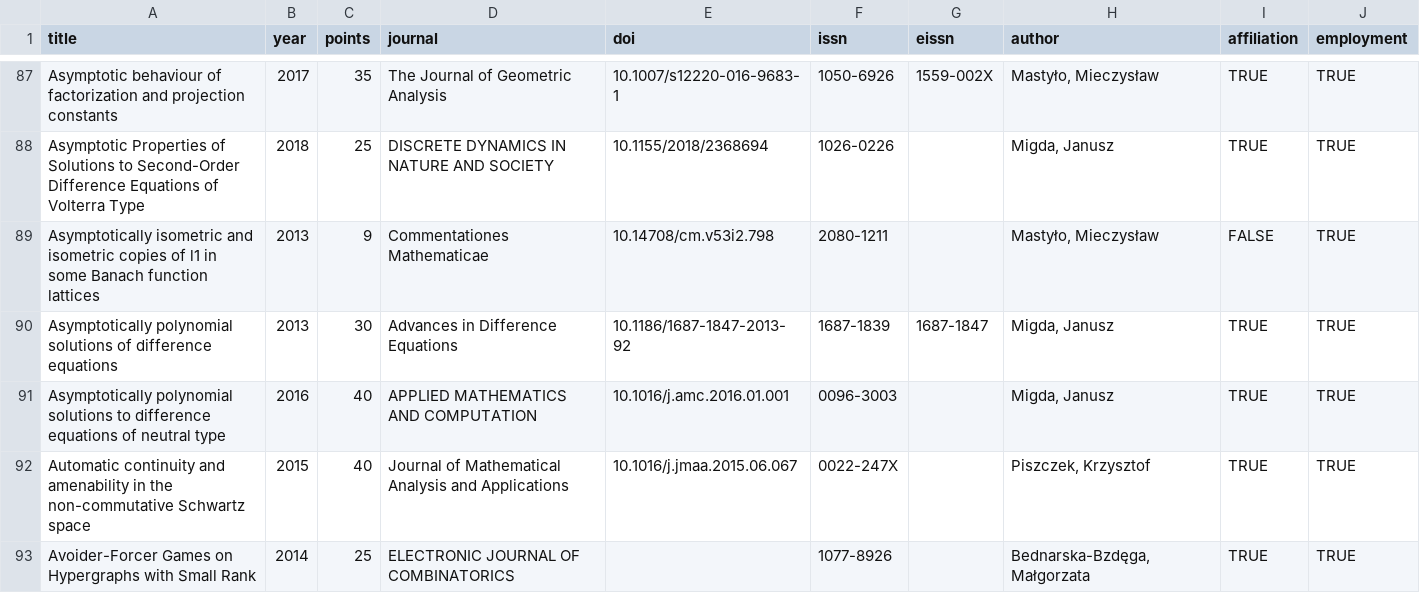
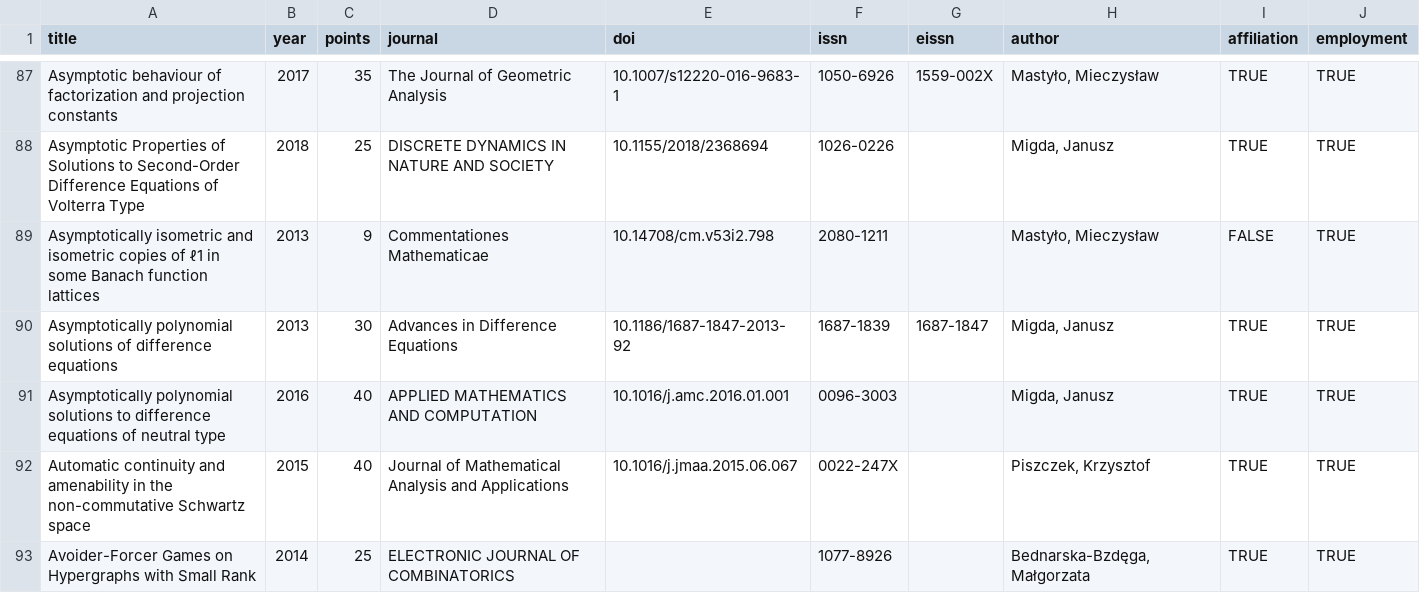
Before and after one commit to andre-wojtowicz/pbn-export-cleaner, a CSV file: pbn-articles.csv, drawn as a sheet; only a part is shown, gaps mark what is left out; the diff covers the shown part only.

```diff
--- a/pbn-articles.csv
+++ b/pbn-articles.csv
@@ -89 +89 @@
-"Asymptotically isometric and isometric copies of l1 in some Banach function lattices",2013,9,"Commentationes Mathematicae","10.14708/cm.v53i2.798","2080-1211",,"Mastyło, Mieczysław",FALSE,TRUE
+Asymptotically isometric and isometric copies of ℓ1 in some Banach function lattices,2013,9,Commentationes Mathematicae,10.14708/cm.v53i2.798,2080-1211,,"Mastyło, Mieczysław",FALSE,TRUE
```
Also changed, not shown: 3 added rows, 3 removed rows and 24 edited cells elsewhere in this file, pbn-books.csv, pbn-chapters.csv, 1 other file.
